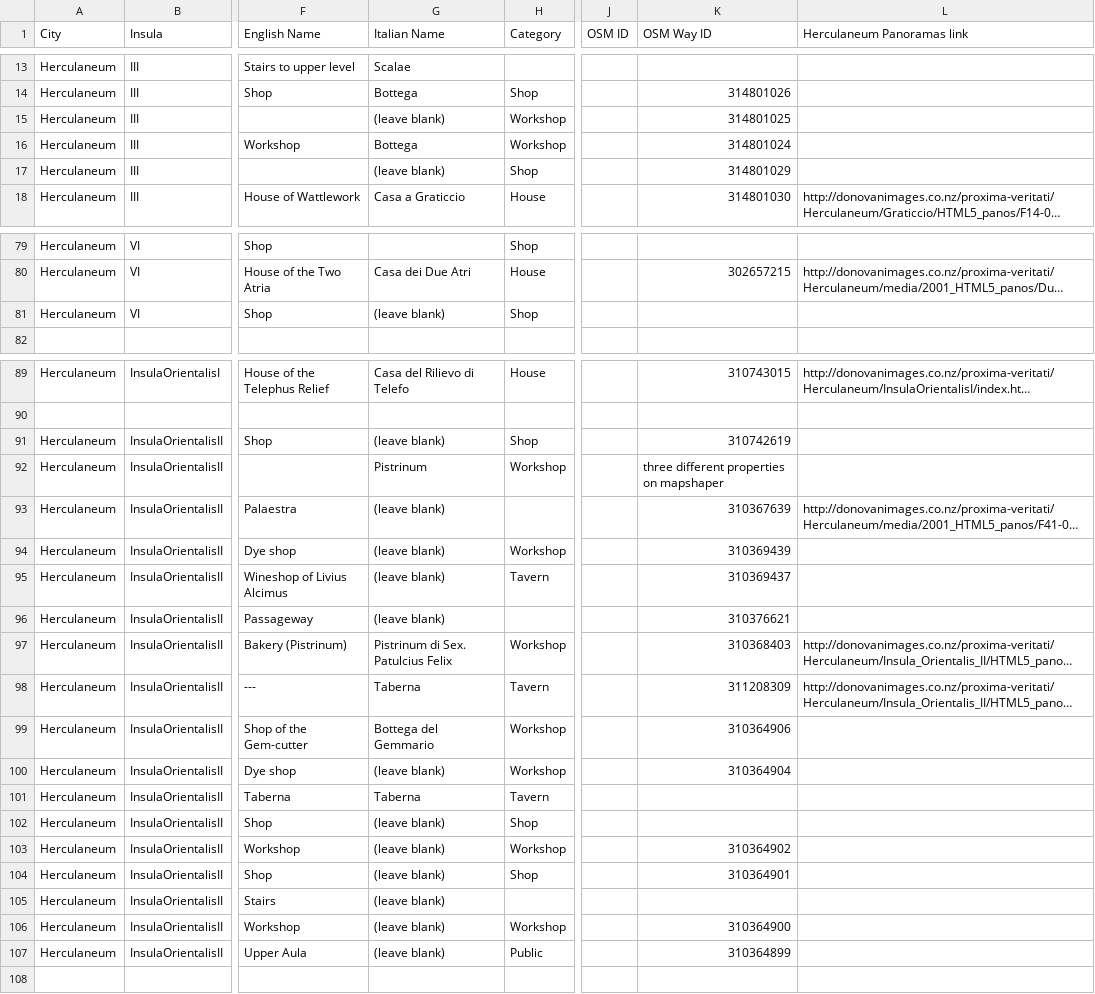
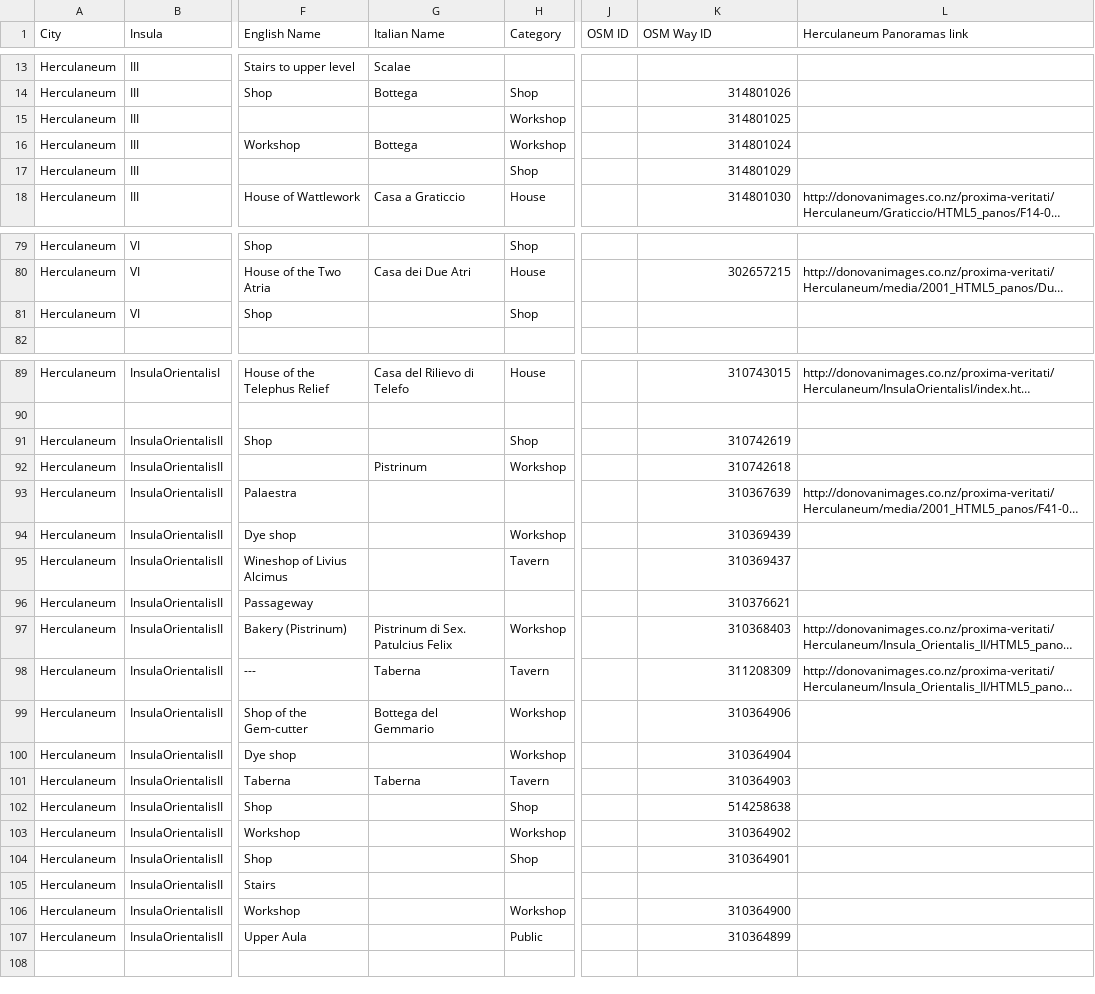
Before and after one commit to ahmadh19/AGP_WA_Summer17, a CSV file: Graffiti/data/herculaneum_properties.csv, drawn as a sheet; only a part is shown, gaps mark what is left out; long unchanged cells end in …; the diff covers the shown part only; the diff names each change by its address in the sheet, - before the commit and + after, or states it on an @@ line.

Commit message:
Updated Herculaneum properties with the most recent OSM ids.

```diff
--- a/Graffiti/data/herculaneum_properties.csv
+++ b/Graffiti/data/herculaneum_properties.csv
-G15 (Italian Name): (leave blank)
+G15 (Italian Name): (empty)
-G17 (Italian Name): (leave blank)
+G17 (Italian Name): (empty)
-G81 (Italian Name): (leave blank)
+G81 (Italian Name): (empty)
-G91 (Italian Name): (leave blank)
+G91 (Italian Name): (empty)
-K92 (OSM Way ID): three different properties on mapshaper
+K92 (OSM Way ID): 310742618
-G93:G96 (Italian Name): (leave blank)
+G93:G96 (Italian Name): (empty)
-G100 (Italian Name): (leave blank)
+G100 (Italian Name): (empty)
-K101 (OSM Way ID): (empty)
+K101 (OSM Way ID): 310364903
-G102:G107 (Italian Name): (leave blank)
+G102:G107 (Italian Name): (empty)
-K102 (OSM Way ID): (empty)
+K102 (OSM Way ID): 514258638
```
Also changed, not shown: 1 added row and 12 edited cells elsewhere in this file.
